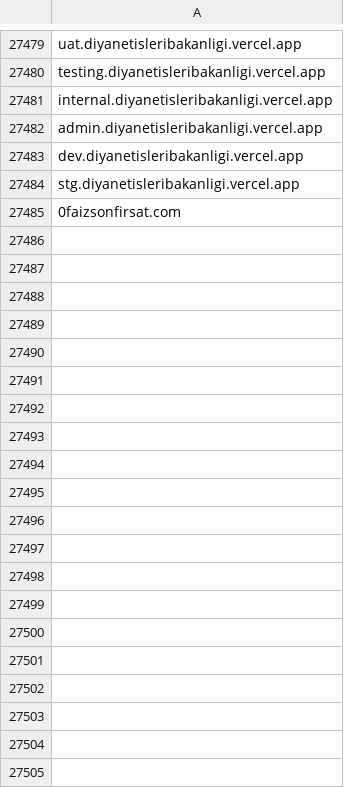
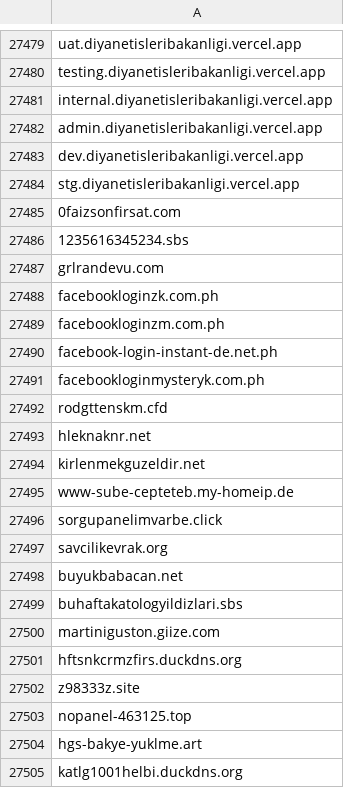
Before and after one commit to InfoSEC-TR/usom-ioc-sync, a CSV file: output/usom_domain.csv, drawn as a sheet; only a part is shown, gaps mark what is left out.

```diff
--- a/output/usom_domain.csv
+++ b/output/usom_domain.csv
@@ -27485 +27485,21 @@ stg.diyanetisleribakanligi.vercel.app
 0faizsonfirsat.com
+1235616345234.sbs
+grlrandevu.com
+facebookloginzk.com.ph
+facebookloginzm.com.ph
+facebook-login-instant-de.net.ph
+facebookloginmysteryk.com.ph
+rodgttenskm.cfd
+hleknaknr.net
+kirlenmekguzeldir.net
+www-sube-cepteteb.my-homeip.de
+sorgupanelimvarbe.click
+savcilikevrak.org
+buyukbabacan.net
+buhaftakatologyildizlari.sbs
+martiniguston.giize.com
+hftsnkcrmzfirs.duckdns.org
+z98333z.site
+nopanel-463125.top
+hgs-bakye-yuklme.art
+katlg1001helbi.duckdns.org
```
Also changed, not shown: 3 other files.
